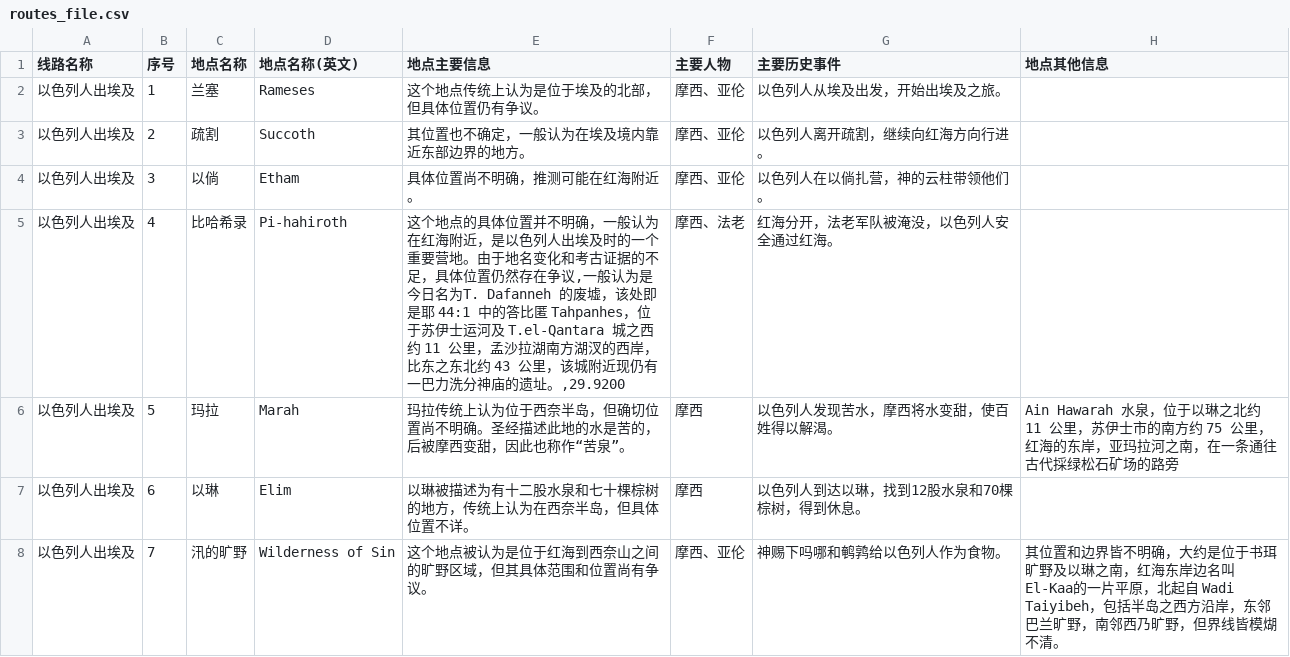
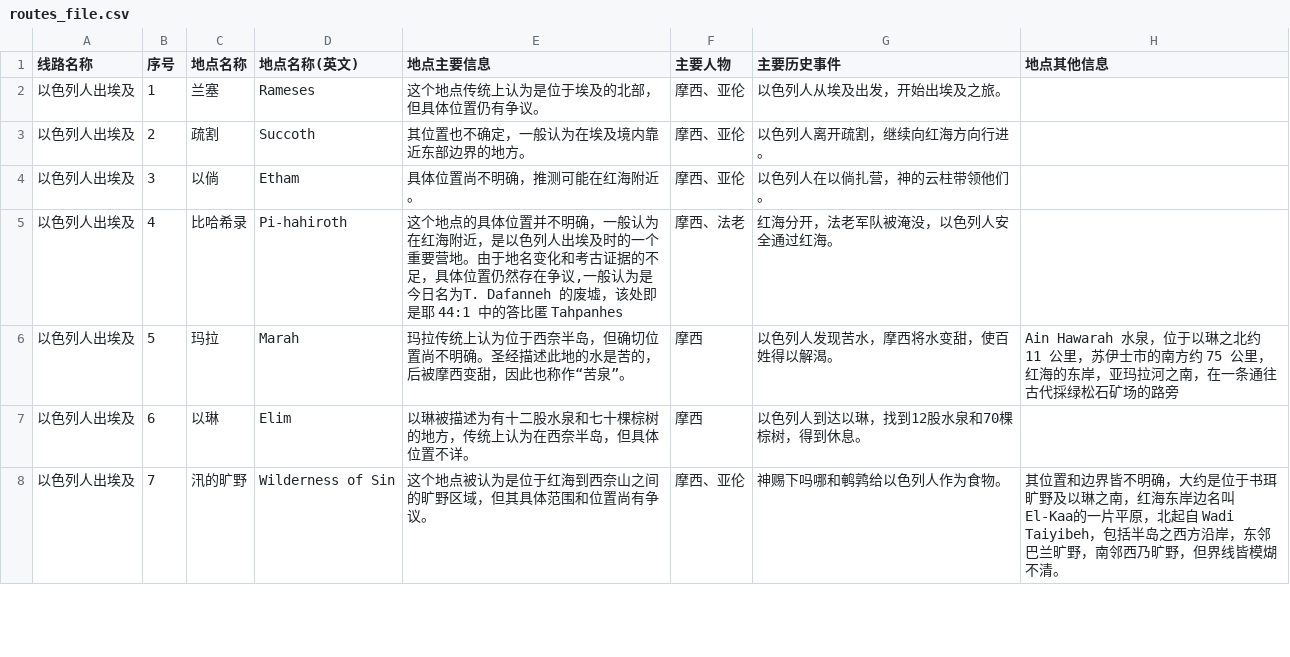
Before and after one commit to Jialei-Yang/bible_study, a CSV file: database/routes_file.csv, drawn as a sheet; only a part is shown; the diff names each change by its address in the sheet, - before the commit and + after, or states it on an @@ line.

Commit message:
Update routes_file.csv

```diff
--- a/database/routes_file.csv
+++ b/database/routes_file.csv
-E5 (地点主要信息): …比匿 Tahpanhes，位于苏伊士运河及 T.el-Qantara 城之西约 11 公里，孟沙拉湖南方湖汊的西岸，比东之东北约 43 公里，该城附近现仍有一巴力洗分神庙的遗址。,29.9200
+E5 (地点主要信息): …比匿 Tahpanhes
```
